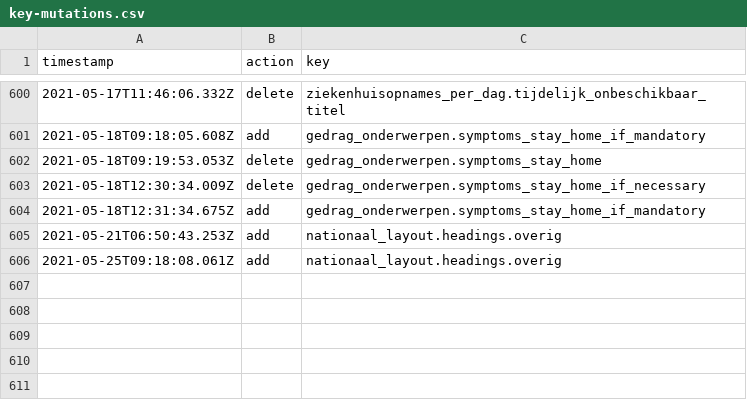
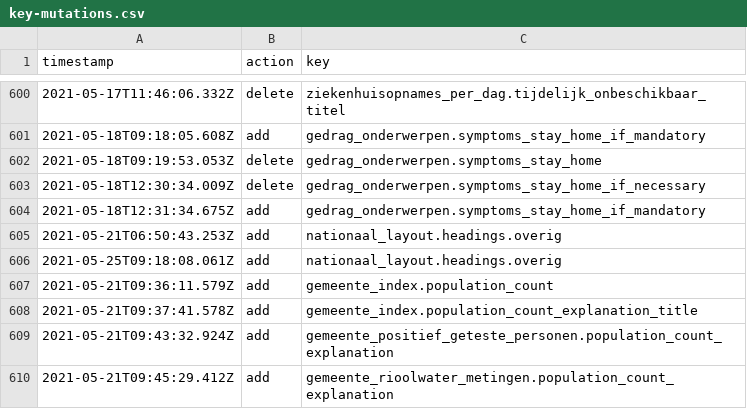
Before and after one commit to jorrikklijnsma/nl-covid19-data-dashboard, a CSV file: packages/cms/src/lokalize/key-mutations.csv, drawn as a sheet; only a part is shown, gaps mark what is left out; the diff names each change by its address in the sheet, - before the commit and + after, or states it on an @@ line.

Commit message:
Add population count to municipality positively tested and sewer pages (#2877)

```diff
--- a/packages/cms/src/lokalize/key-mutations.csv
+++ b/packages/cms/src/lokalize/key-mutations.csv
+row 607: 2021-05-21T09:36:11.579Z | add | gemeente_index.population_count
+row 608: 2021-05-21T09:37:41.578Z | add | gemeente_index.population_count_explanation_title
+row 609: 2021-05-21T09:43:32.924Z | add | gemeente_positief_geteste_personen.population_count_explanation
+row 610: 2021-05-21T09:45:29.412Z | add | gemeente_rioolwater_metingen.population_count_explanation
```
Also changed, not shown: 10 other files.
